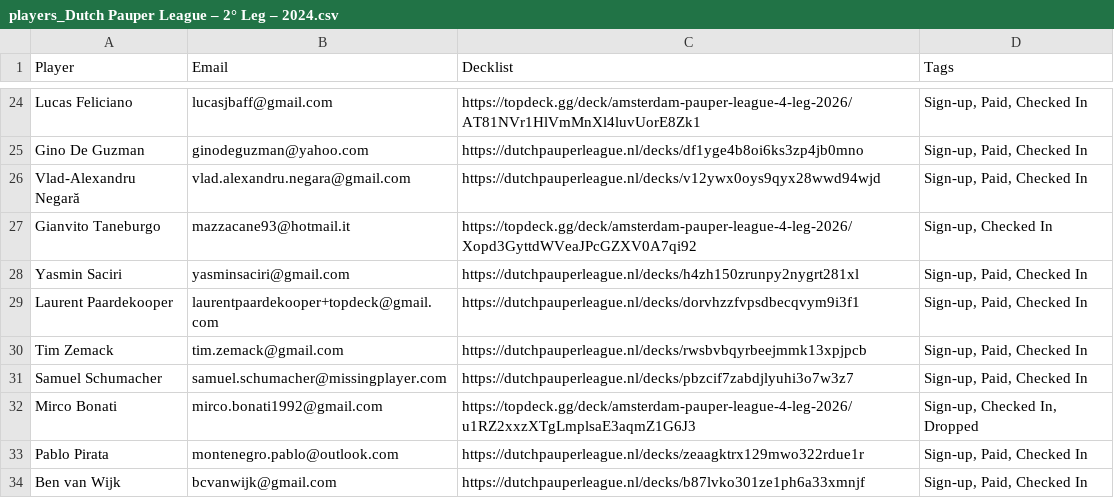
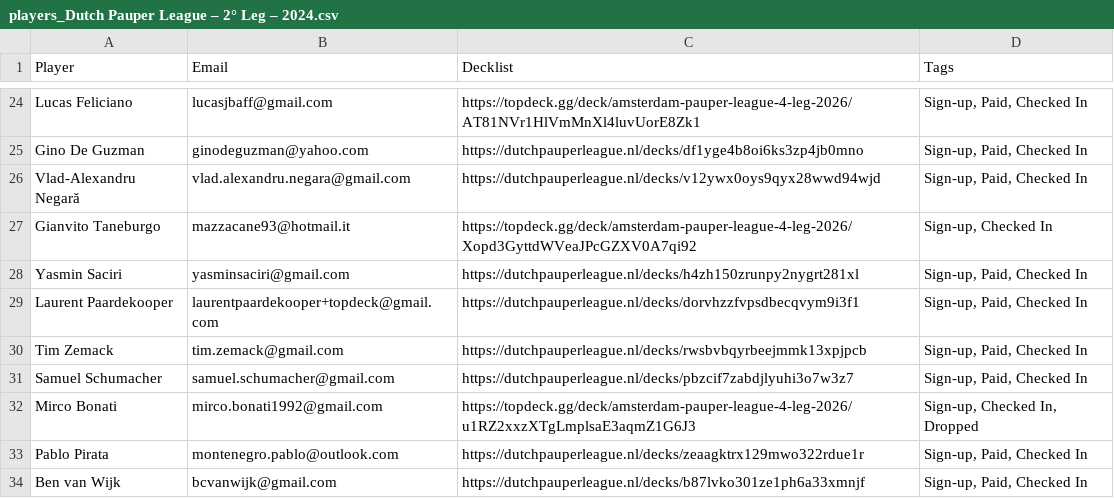
Before and after one commit to ShadowTemplate/amsterdam-pauper-league, a CSV file: data/topdeck/players_Dutch Pauper League – 2° Leg – 2024.csv, drawn as a sheet; only a part is shown, gaps mark what is left out.

Commit message:
Regenerated CSVs

```diff
--- a/data/topdeck/players_Dutch Pauper League – 2° Leg – 2024.csv
+++ b/data/topdeck/players_Dutch Pauper League – 2° Leg – 2024.csv
@@ -30,3 +30,3 @@
 "Tim Zemack","tim.zemack@gmail.com","https://dutchpauperleague.nl/decks/rwsbvbqyrbeejmmk13xpjpcb","Sign-up, Paid, Checked In"
-"Samuel Schumacher","samuel.schumacher@missingplayer.com","https://dutchpauperleague.nl/decks/pbzcif7zabdjlyuhi3o7w3z7","Sign-up, Paid, Checked In"
+"Samuel Schumacher","samuel.schumacher@gmail.com","https://dutchpauperleague.nl/decks/pbzcif7zabdjlyuhi3o7w3z7","Sign-up, Paid, Checked In"
 "Mirco Bonati","mirco.bonati1992@gmail.com","https://topdeck.gg/deck/amsterdam-pauper-league-4-leg-2026/u1RZ2xxzXTgLmplsaE3aqmZ1G6J3","Sign-up, Checked In, Dropped"
```
